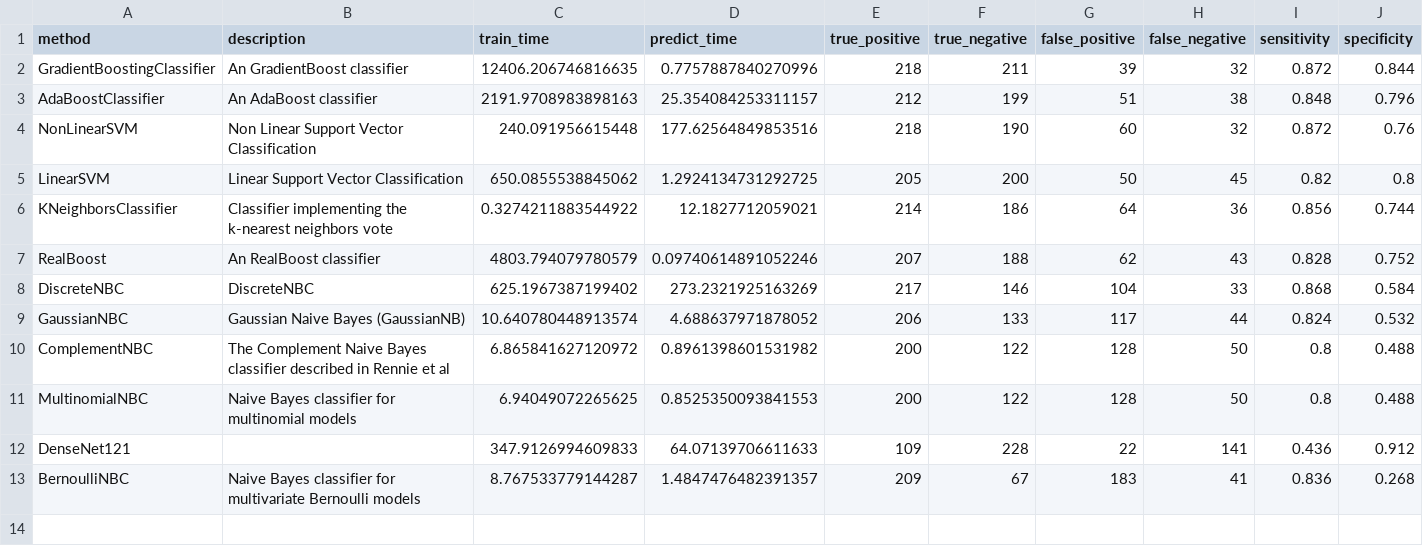
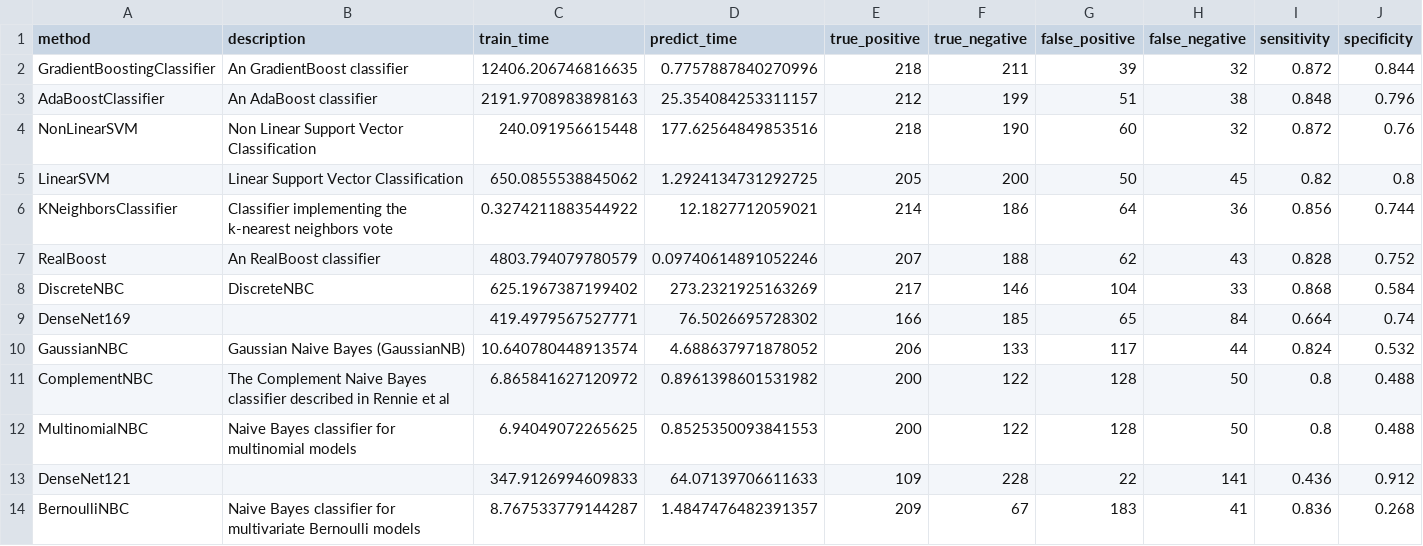
Before and after one commit to wl44545/wl44545.github.io, a CSV file: praca-inzynierska/history/2021_11_29_06_17_50_520709/results.csv, drawn as a sheet; only a part is shown; rows hold the shown columns only; the diff names each change by its address in the sheet, - before the commit and + after, or states it on an @@ line.

Commit message:
Autocommit with results

```diff
--- a/praca-inzynierska/history/2021_11_29_06_17_50_520709/results.csv
+++ b/praca-inzynierska/history/2021_11_29_06_17_50_520709/results.csv
+row 9: DenseNet169 |  | 419.4979567527771 | 76.5026695728302 | 166 | 185 | 65 | 84 | 0.664 | 0.74
```
Also changed, not shown: 5 other files.
